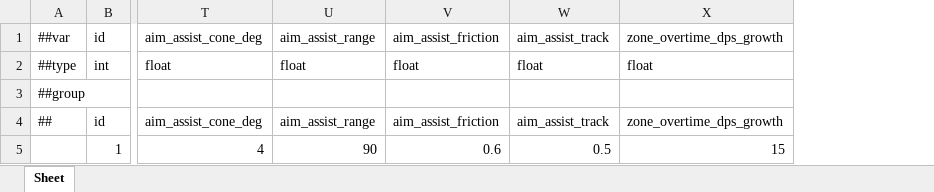
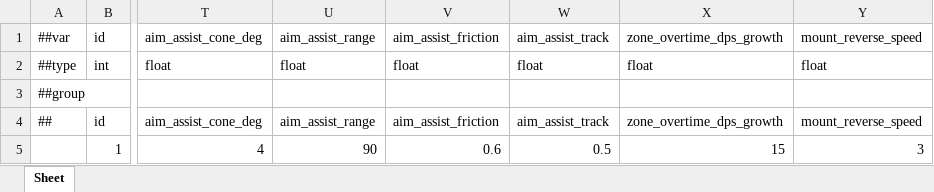
Before and after one commit to Baeinsoo/infrastructure, an Excel workbook: table/Datas/#MountedArcheryConfig.xlsx, sheet Sheet, drawn as a sheet; only a part is shown, gaps mark what is left out; values as stored, in another font and other column widths than the file's, no borders; the diff names each change by its address in the sheet, - before the commit and + after, or states it on an @@ line.

```diff
--- a/table/Datas/#MountedArcheryConfig.xlsx (sheet Sheet)
+++ b/table/Datas/#MountedArcheryConfig.xlsx (sheet Sheet)
+column Y, rows 1-5: mount_reverse_speed | float |  | mount_reverse_speed | 3
```
